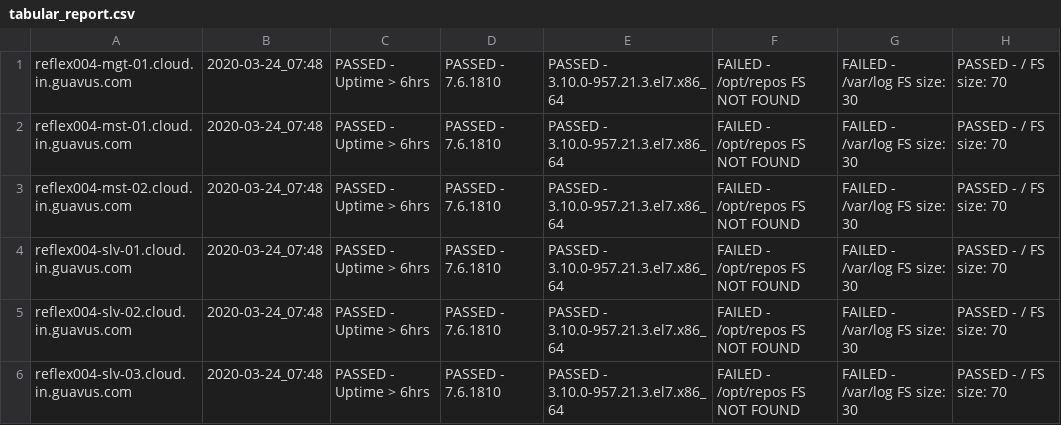
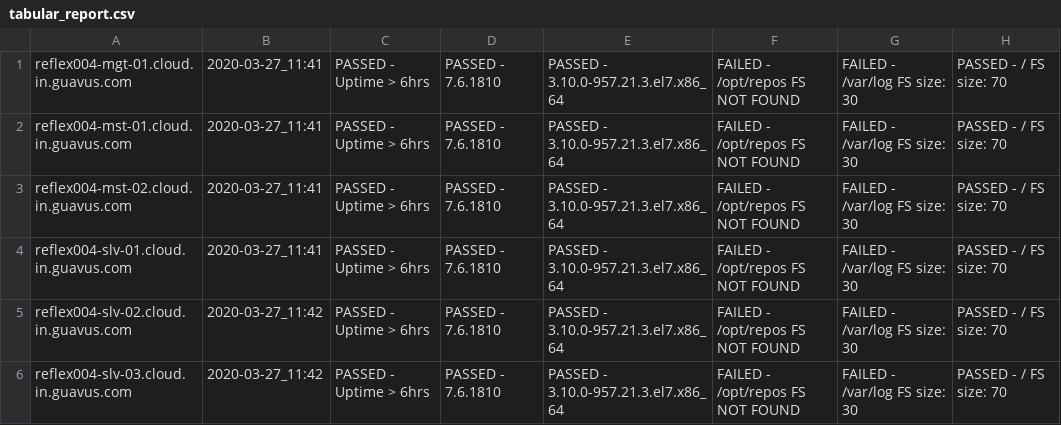
Before and after one commit to mohit-sharma-guavus/guavus-operation-dashboard, a CSV file: scripts/reports/tabular_report.csv, drawn as a sheet; only a part is shown; the diff names each change by its address in the sheet, - before the commit and + after, or states it on an @@ line.

```diff
--- a/scripts/reports/tabular_report.csv
+++ b/scripts/reports/tabular_report.csv
-B1:B4: 2020-03-24_07:48
+B1:B4: 2020-03-27_11:41
-B5:B6: 2020-03-24_07:48
+B5:B6: 2020-03-27_11:42
```
Also changed, not shown: 35 other files.
